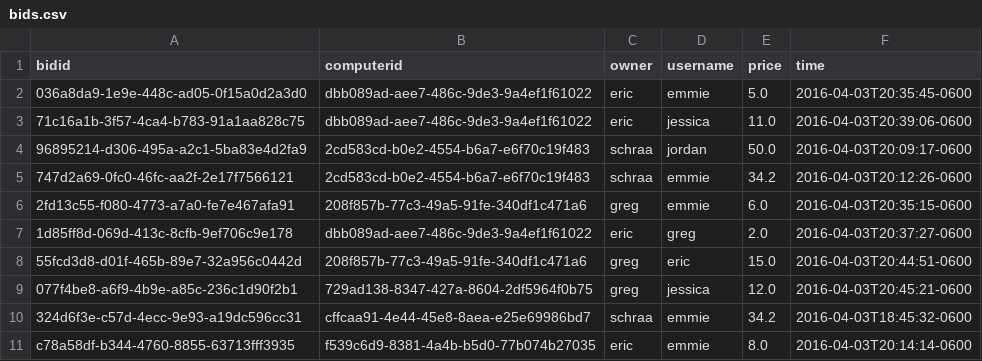
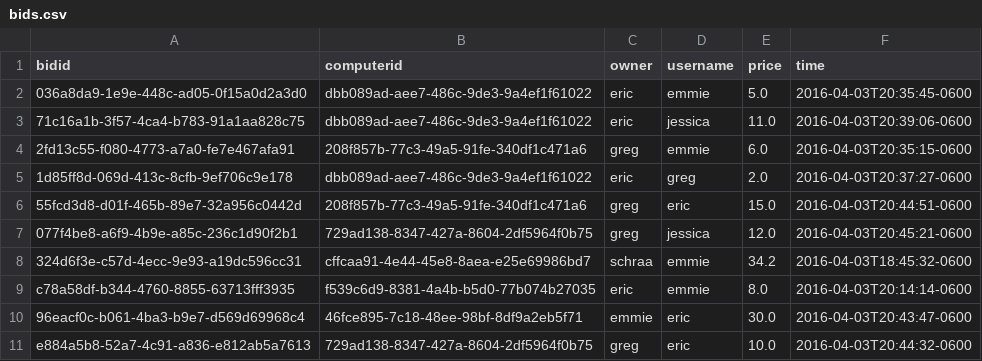
Before and after one commit to CMPUT301W16T06/TechNoLogic, a CSV file: data/Wow/bids.csv, drawn as a sheet; removed rows and columns are numbered as before the commit, all else as after; the diff names each change by its address in the sheet, - before the commit and + after, or states it on an @@ line.

```diff
--- a/data/Wow/bids.csv
+++ b/data/Wow/bids.csv
-row 4: 96895214-d306-495a-a2c1-5ba83e4d2fa9 | 2cd583cd-b0e2-4554-b6a7-e6f70c19f483 | schraa | jordan | 50.0 | 2016-04-03T20:09:17-0600
-row 5: 747d2a69-0fc0-46fc-aa2f-2e17f7566121 | 2cd583cd-b0e2-4554-b6a7-e6f70c19f483 | schraa | emmie | 34.2 | 2016-04-03T20:12:26-0600
+row 10: 96eacf0c-b061-4ba3-b9e7-d569d69968c4 | 46fce895-7c18-48ee-98bf-8df9a2eb5f71 | emmie | eric | 30.0 | 2016-04-03T20:43:47-0600
+row 11: e884a5b8-52a7-4c91-a836-e812ab5a7613 | 729ad138-8347-427a-8604-2df5964f0b75 | greg | eric | 10.0 | 2016-04-03T20:44:32-0600
```
Also changed, not shown: data/Wow/comps.csv, data/Wow/users.csv, 5 other files.
